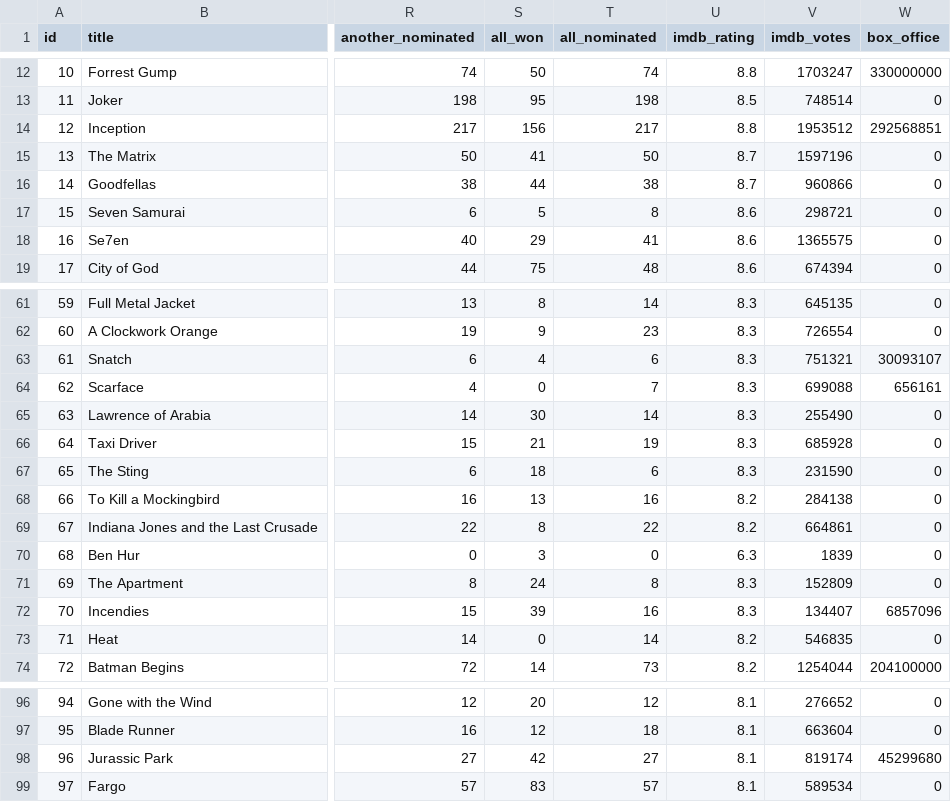
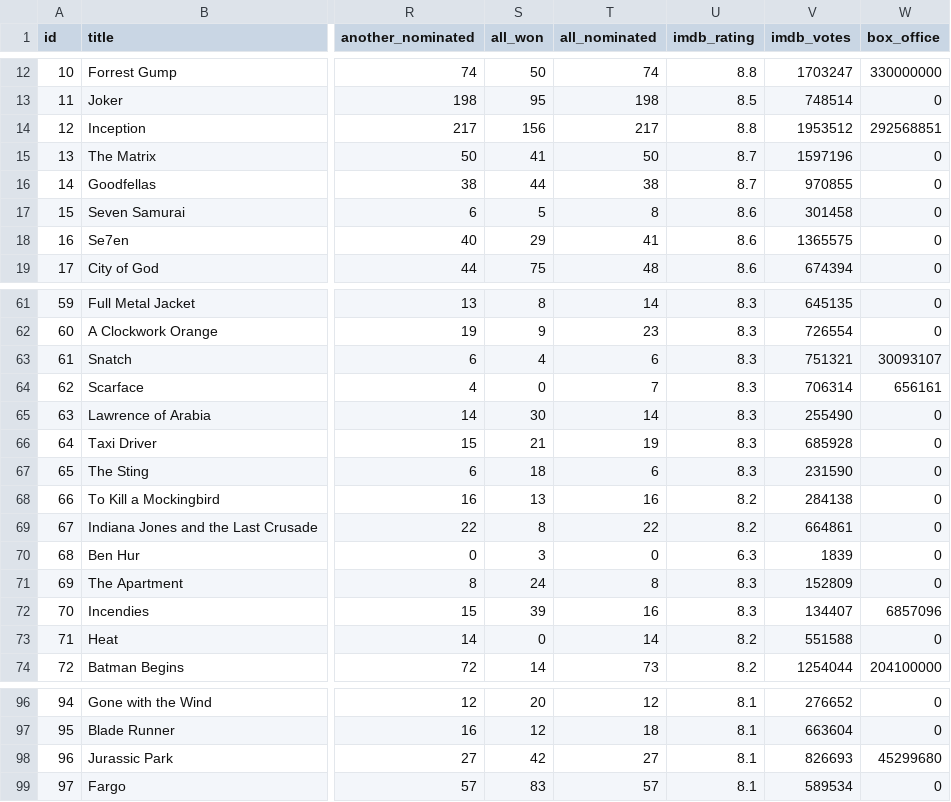
Before and after one commit to AdamMisiak/Movie_sorter, a CSV file: movies_filled.csv, drawn as a sheet; only a part is shown, gaps mark what is left out; the diff names each change by its address in the sheet, - before the commit and + after, or states it on an @@ line.

```diff
--- a/movies_filled.csv
+++ b/movies_filled.csv
-V16 (imdb_votes): 960866
+V16 (imdb_votes): 970855
-V17 (imdb_votes): 298721
+V17 (imdb_votes): 301458
-V64 (imdb_votes): 699088
+V64 (imdb_votes): 706314
-V73 (imdb_votes): 546835
+V73 (imdb_votes): 551588
-V98 (imdb_votes): 819174
+V98 (imdb_votes): 826693
```
Also changed, not shown: 2 other files.
